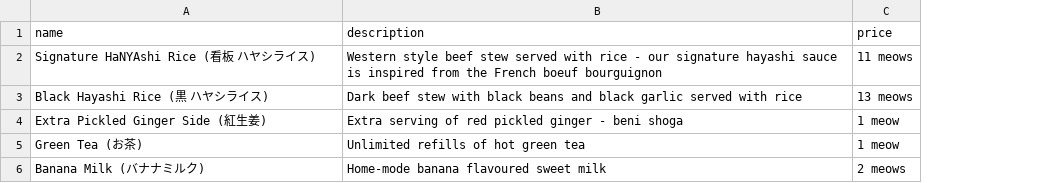
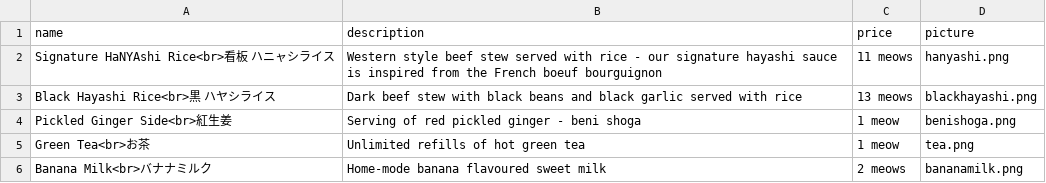
Before and after one commit to emiromu/hayashi-neko-restaurant, a CSV file: data/menu.csv, drawn as a sheet; the diff names each change by its address in the sheet, - before the commit and + after, or states it on an @@ line.

Commit message:
Home, Menu, Contact content done

```diff
--- a/data/menu.csv
+++ b/data/menu.csv
+column D (picture), rows 2-6: hanyashi.png | blackhayashi.png | benishoga.png | tea.png | bananamilk.png
-A2 (name): Signature HaNYAshi Rice (看板 ハヤシライス)
+A2 (name): Signature HaNYAshi Rice<br>看板 ハニャシライス
-A3 (name): Black Hayashi Rice (黒 ハヤシライス)
+A3 (name): Black Hayashi Rice<br>黒 ハヤシライス
-A4 (name): Extra Pickled Ginger Side (紅生姜)
+A4 (name): Pickled Ginger Side<br>紅生姜
-B4 (description): Extra serving of red pickled ginger - beni shoga
+B4 (description): Serving of red pickled ginger - beni shoga
-A5 (name): Green Tea (お茶)
+A5 (name): Green Tea<br>お茶
-A6 (name): Banana Milk (バナナミルク)
+A6 (name): Banana Milk<br>バナナミルク
```
Also changed, not shown: 18 other files.
